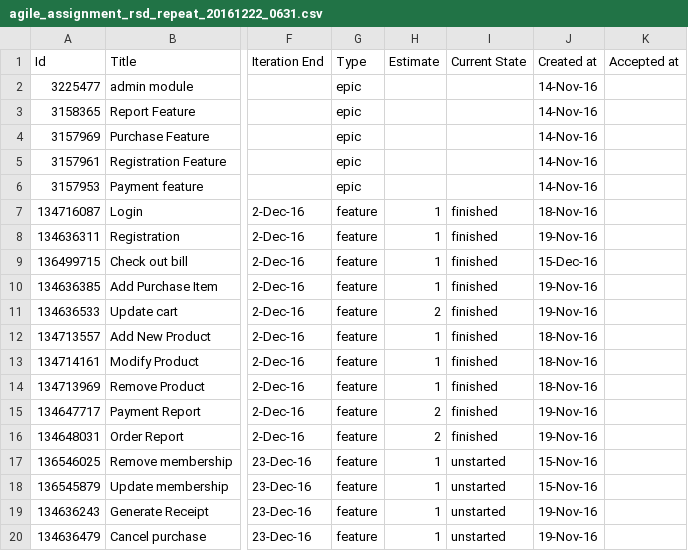
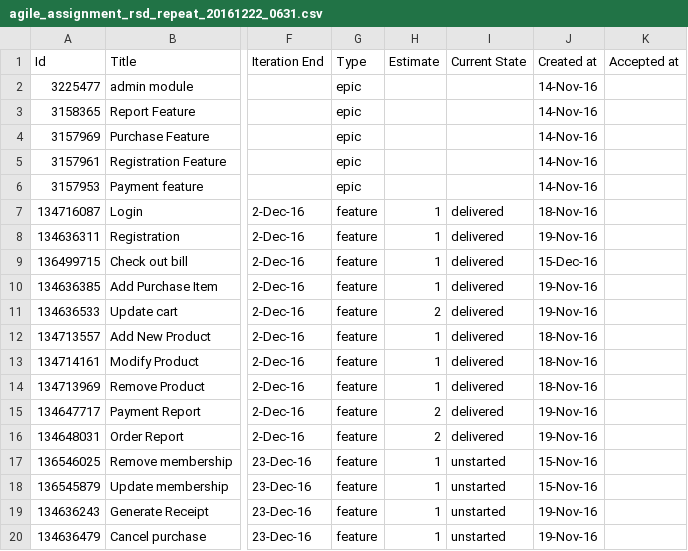
Before and after one commit to tenshi1568/AgileAssignmentRepeat, a CSV file: Process/1/Sprint1/agile_assignment_rsd_repeat_20161222_0631.csv, drawn as a sheet; only a part is shown, gaps mark what is left out; the diff names each change by its address in the sheet, - before the commit and + after, or states it on an @@ line.

Commit message:
Delivered
Delivered

```diff
--- a/Process/1/Sprint1/agile_assignment_rsd_repeat_20161222_0631.csv
+++ b/Process/1/Sprint1/agile_assignment_rsd_repeat_20161222_0631.csv
-I7:I16 (Current State): finished
+I7:I16 (Current State): delivered
```
